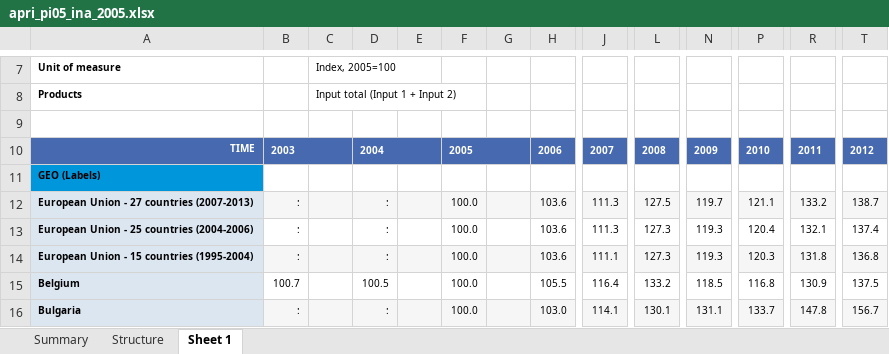
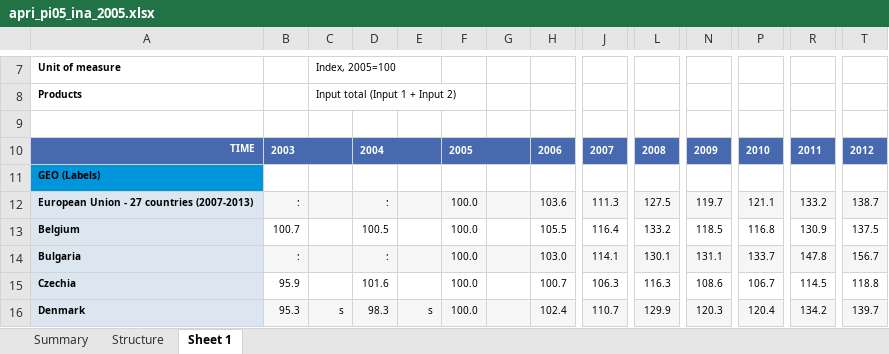
Before and after one commit to sba22223nestorpereira/CCT_sba22223nestorpereira, an Excel workbook: apri_pi05_ina_2005.xlsx, sheet Sheet 1, drawn as a sheet; only a part is shown, gaps mark what is left out; the shorter side is filled out with more unchanged rows; values as stored, in another font and other column widths than the file's, no borders; rows hold the shown columns only; the diff names each change by its address in the sheet, - before the commit and + after, or states it on an @@ line.

```diff
--- a/apri_pi05_ina_2005.xlsx (sheet Sheet 1)
+++ b/apri_pi05_ina_2005.xlsx (sheet Sheet 1)
-row 13: European Union - 25 countries (2004-2006) | : |  | : |  | 100.0 |  | 103.6 | 111.3 | 127.3 | 119.3 | 120.4 | 132.1 | 137.4
-row 14: European Union - 15 countries (1995-2004) | : |  | : |  | 100.0 |  | 103.6 | 111.1 | 127.3 | 119.3 | 120.3 | 131.8 | 136.8
```
Also changed, not shown: charts or pictures, apri_pi00_ina_2000.xlsx, apri_pi00_outa_2000.xlsx, 4 other files.
